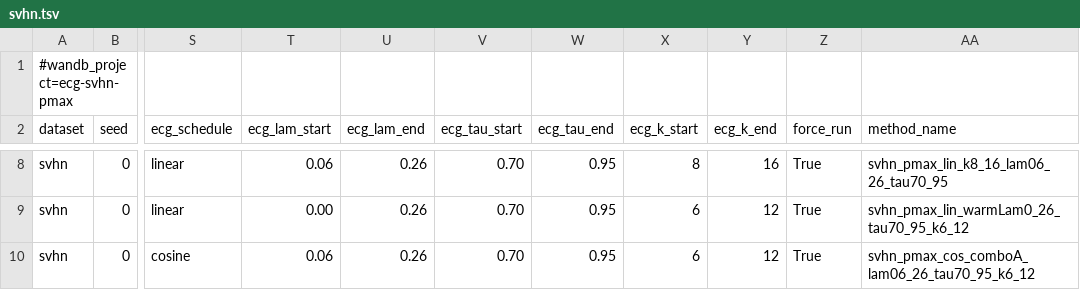
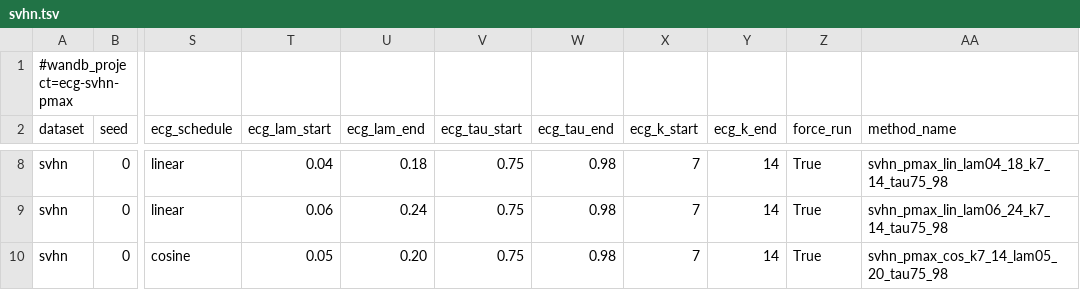
Before and after one commit to zhelianl-zl/ECG_Loss, a TSV file: sweeps/svhn.tsv, drawn as a sheet; only a part is shown, gaps mark what is left out; the diff covers the shown part only; the diff names each change by its address in the sheet, - before the commit and + after, or states it on an @@ line.

```diff
--- a/sweeps/svhn.tsv
+++ b/sweeps/svhn.tsv
-T8 (ecg_lam_start): 0.06
+T8 (ecg_lam_start): 0.04
-U8 (ecg_lam_end): 0.26
+U8 (ecg_lam_end): 0.18
-V8:V10 (ecg_tau_start): 0.70
+V8:V10 (ecg_tau_start): 0.75
-W8:W10 (ecg_tau_end): 0.95
+W8:W10 (ecg_tau_end): 0.98
-X8 (ecg_k_start): 8
+X8 (ecg_k_start): 7
-Y8 (ecg_k_end): 16
+Y8 (ecg_k_end): 14
-AA8 (method_name): svhn_pmax_lin_k8_16_lam06_26_tau70_95
+AA8 (method_name): svhn_pmax_lin_lam04_18_k7_14_tau75_98
-T9 (ecg_lam_start): 0.00
+T9 (ecg_lam_start): 0.06
-U9 (ecg_lam_end): 0.26
+U9 (ecg_lam_end): 0.24
-X9:X10 (ecg_k_start): 6
+X9:X10 (ecg_k_start): 7
-Y9:Y10 (ecg_k_end): 12
+Y9:Y10 (ecg_k_end): 14
-AA9 (method_name): svhn_pmax_lin_warmLam0_26_tau70_95_k6_12
+AA9 (method_name): svhn_pmax_lin_lam06_24_k7_14_tau75_98
-T10 (ecg_lam_start): 0.06
+T10 (ecg_lam_start): 0.05
-U10 (ecg_lam_end): 0.26
+U10 (ecg_lam_end): 0.20
-AA10 (method_name): svhn_pmax_cos_comboA_lam06_26_tau70_95_k6_12
+AA10 (method_name): svhn_pmax_cos_k7_14_lam05_20_tau75_98
```
Also changed, not shown: 33 edited cells elsewhere in this file, sweeps/cifar10.tsv, sweeps/cifar100.tsv, 3 other files.
